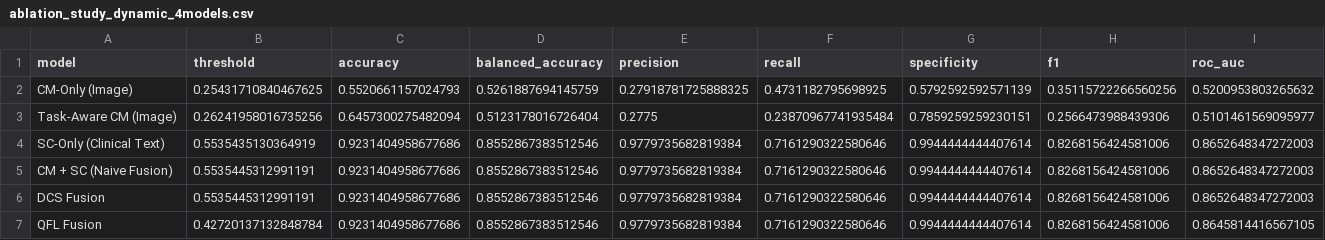
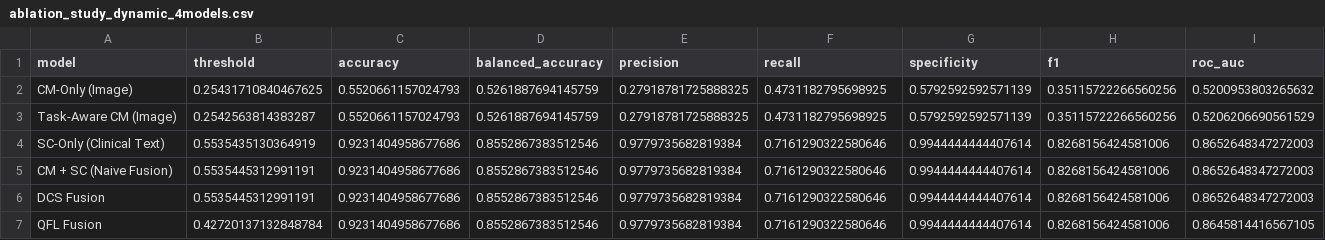
Before and after one commit to leilabidad/vircolab_agenticai, a CSV file: ablation_study_dynamic_4models.csv, drawn as a sheet.

```diff
--- a/ablation_study_dynamic_4models.csv
+++ b/ablation_study_dynamic_4models.csv
@@ -2,3 +2,3 @@ model,threshold,accuracy,balanced_accuracy,precision,recall,specificity,f1,roc_a
 CM-Only (Image),0.25431710840467625,0.5520661157024793,0.5261887694145759,0.27918781725888325,0.4731182795698925,0.5792592592571139,0.35115722266560256,0.5200953803265632
-Task-Aware CM (Image),0.26241958016735256,0.6457300275482094,0.5123178016726404,0.2775,0.23870967741935484,0.7859259259230151,0.2566473988439306,0.5101461569095977
+Task-Aware CM (Image),0.2542563814383287,0.5520661157024793,0.5261887694145759,0.27918781725888325,0.4731182795698925,0.5792592592571139,0.35115722266560256,0.5206206690561529
 SC-Only (Clinical Text),0.5535435130364919,0.9231404958677686,0.8552867383512546,0.9779735682819384,0.7161290322580646,0.9944444444407614,0.8268156424581006,0.8652648347272003
```
Also changed, not shown: final_comparison_metrics_dynamic_4models.csv.
